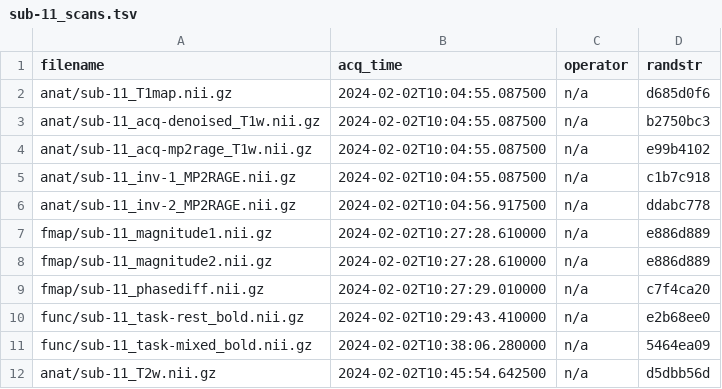
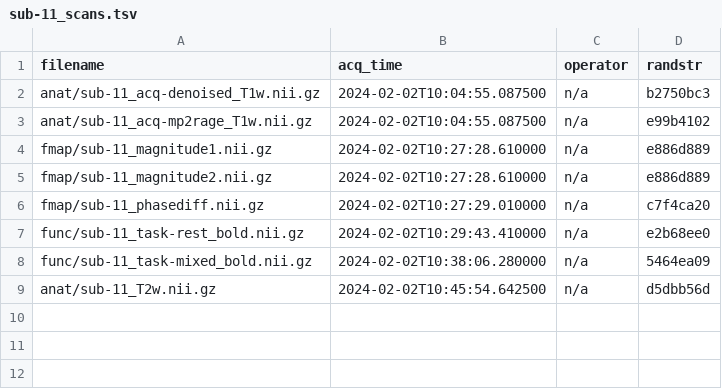
Before and after one commit to nipreps-data/bootcamp-geneva-2024-dataset, a TSV file: sub-11/sub-11_scans.tsv, drawn as a sheet.

Commit message:
fix: remove inexistent scans from scans files

```diff
--- a/sub-11/sub-11_scans.tsv
+++ b/sub-11/sub-11_scans.tsv
@@ -1,7 +1,4 @@
 filename	acq_time	operator	randstr
-anat/sub-11_T1map.nii.gz	2024-02-02T10:04:55.087500	n/a	d685d0f6
 anat/sub-11_acq-denoised_T1w.nii.gz	2024-02-02T10:04:55.087500	n/a	b2750bc3
 anat/sub-11_acq-mp2rage_T1w.nii.gz	2024-02-02T10:04:55.087500	n/a	e99b4102
-anat/sub-11_inv-1_MP2RAGE.nii.gz	2024-02-02T10:04:55.087500	n/a	c1b7c918
-anat/sub-11_inv-2_MP2RAGE.nii.gz	2024-02-02T10:04:56.917500	n/a	ddabc778
 fmap/sub-11_magnitude1.nii.gz	2024-02-02T10:27:28.610000	n/a	e886d889
```
Also changed, not shown: sub-14/sub-14_scans.tsv, sub-15/sub-15_scans.tsv, 2 other files.
